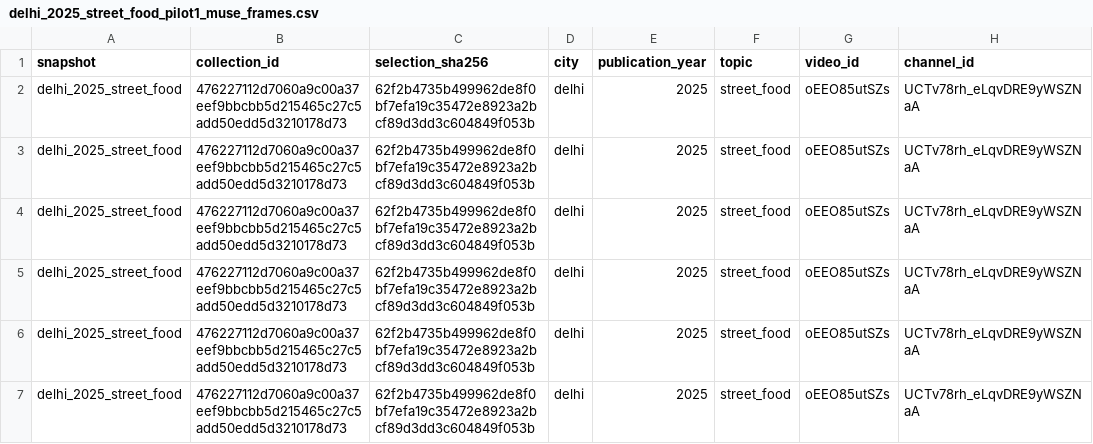
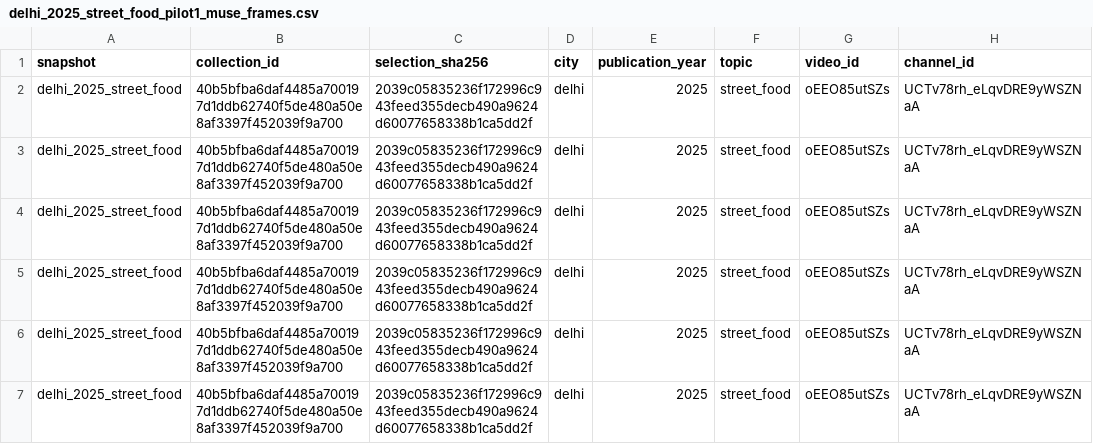
Before and after one commit to soodoku/mw_youtube, a CSV file: data/delhi_2025_street_food/analysis/pilot1/muse/delhi_2025_street_food_pilot1_muse_frames.csv, drawn as a sheet; only a part is shown; the diff names each change by its address in the sheet, - before the commit and + after, or states it on an @@ line.

```diff
--- a/data/delhi_2025_street_food/analysis/pilot1/muse/delhi_2025_street_food_pilot1_muse_frames.csv
+++ b/data/delhi_2025_street_food/analysis/pilot1/muse/delhi_2025_street_food_pilot1_muse_frames.csv
-B2:B7 (collection_id): 476227112d7060a9c00a37eef9bbcbb5d215465c27c5add50edd5d3210178d73
+B2:B7 (collection_id): 40b5bfba6daf4485a700197d1ddb62740f5de480a50e8af3397f452039f9a700
-C2:C7 (selection_sha256): 62f2b4735b499962de8f0bf7efa19c35472e8923a2bcf89d3dd3c604849f053b
+C2:C7 (selection_sha256): 2039c05835236f172996c943feed355decb490a9624d60077658338b1ca5dd2f
```
Also changed, not shown: data/delhi_2025_street_food/analysis/pilot1/muse/delhi_2025_street_food_pilot1_muse_discovery_hits.csv, data/delhi_2025_street_food/analysis/pilot1/muse/delhi_2025_street_food_pilot1_muse_video_coverage.csv, 1 other file.
